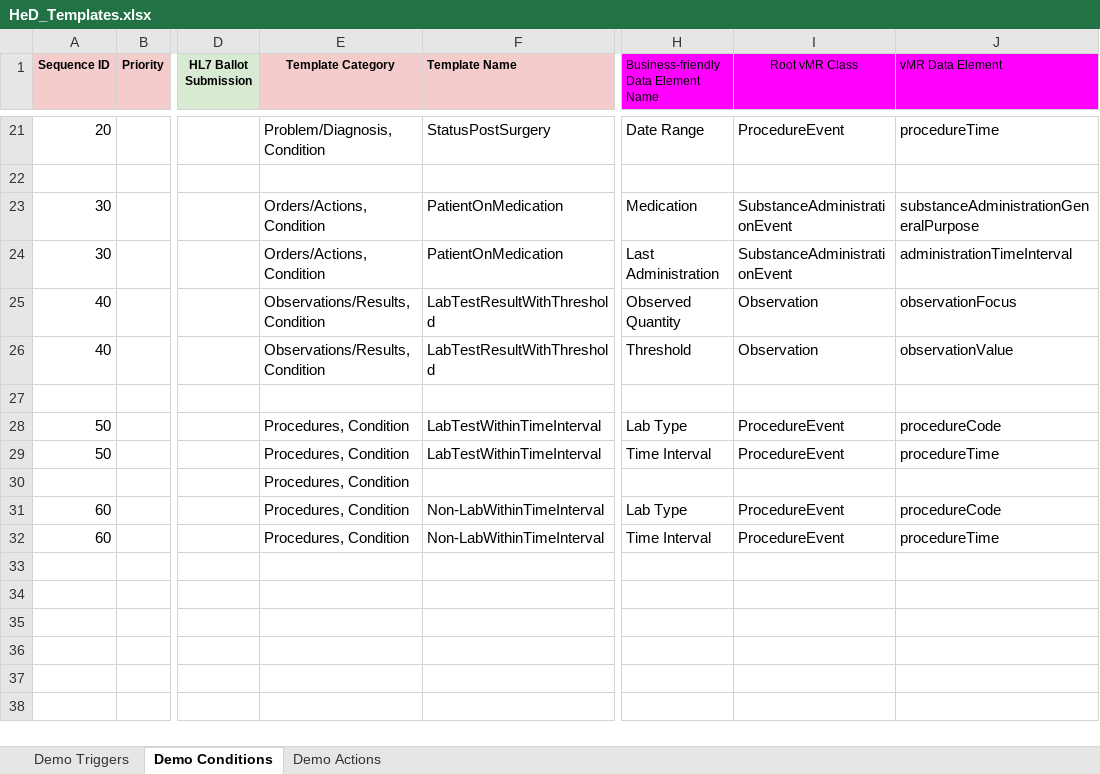
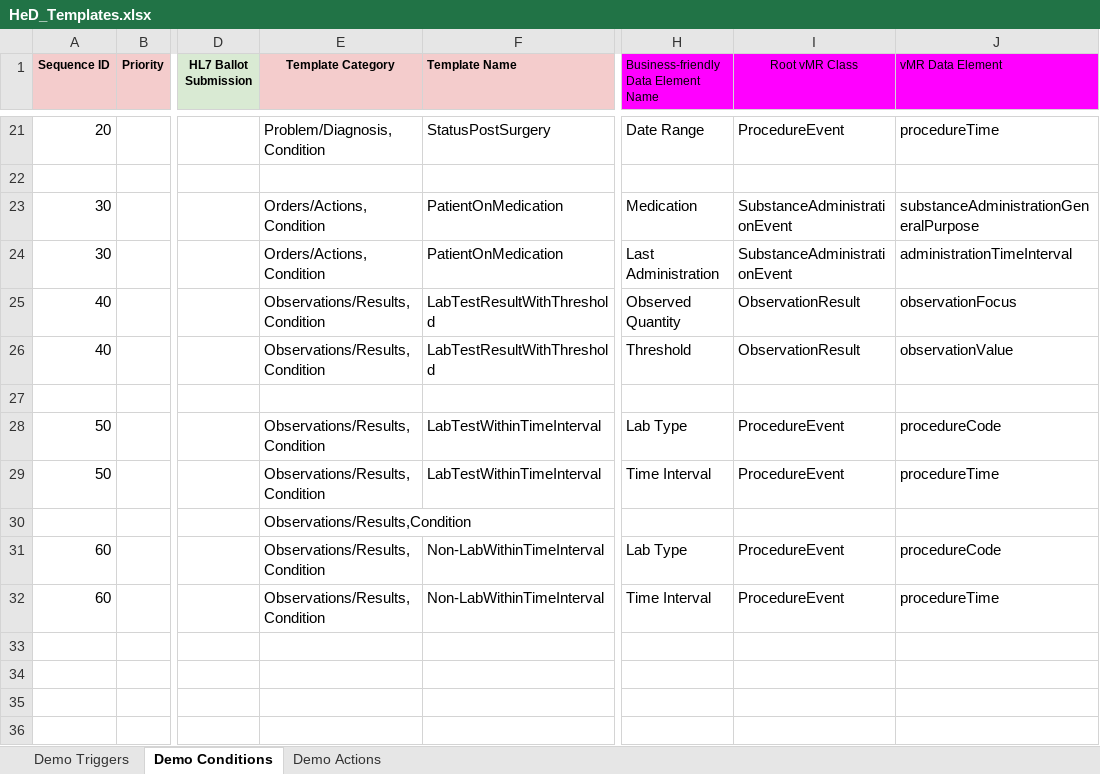
Before and after one commit to SHARPC2B/HeD-editor, an Excel workbook: editor-models/generated-models/src/main/resources/HeD_Templates.xlsx, sheet Demo Conditions, drawn as a sheet; only a part is shown, gaps mark what is left out; the shorter side is filled out with more unchanged rows; values as stored, in another font and other column widths than the file's, no borders; the diff names each change by its address in the sheet, - before the commit and + after, or states it on an @@ line.

Commit message:
Various UI fixes, template instantiation, misc

```diff
--- a/editor-models/generated-models/src/main/resources/HeD_Templates.xlsx (sheet Demo Conditions)
+++ b/editor-models/generated-models/src/main/resources/HeD_Templates.xlsx (sheet Demo Conditions)
-I25:I26 (Root vMR Class): Observation
+I25:I26 (Root vMR Class): ObservationResult
-E28:E32 (Template Category): Procedures, Condition
+E28:E32 (Template Category): Observations/Results,Condition
```
Also changed, not shown: sheet Demo Actions, sheet Demo Triggers, 10 other files.
